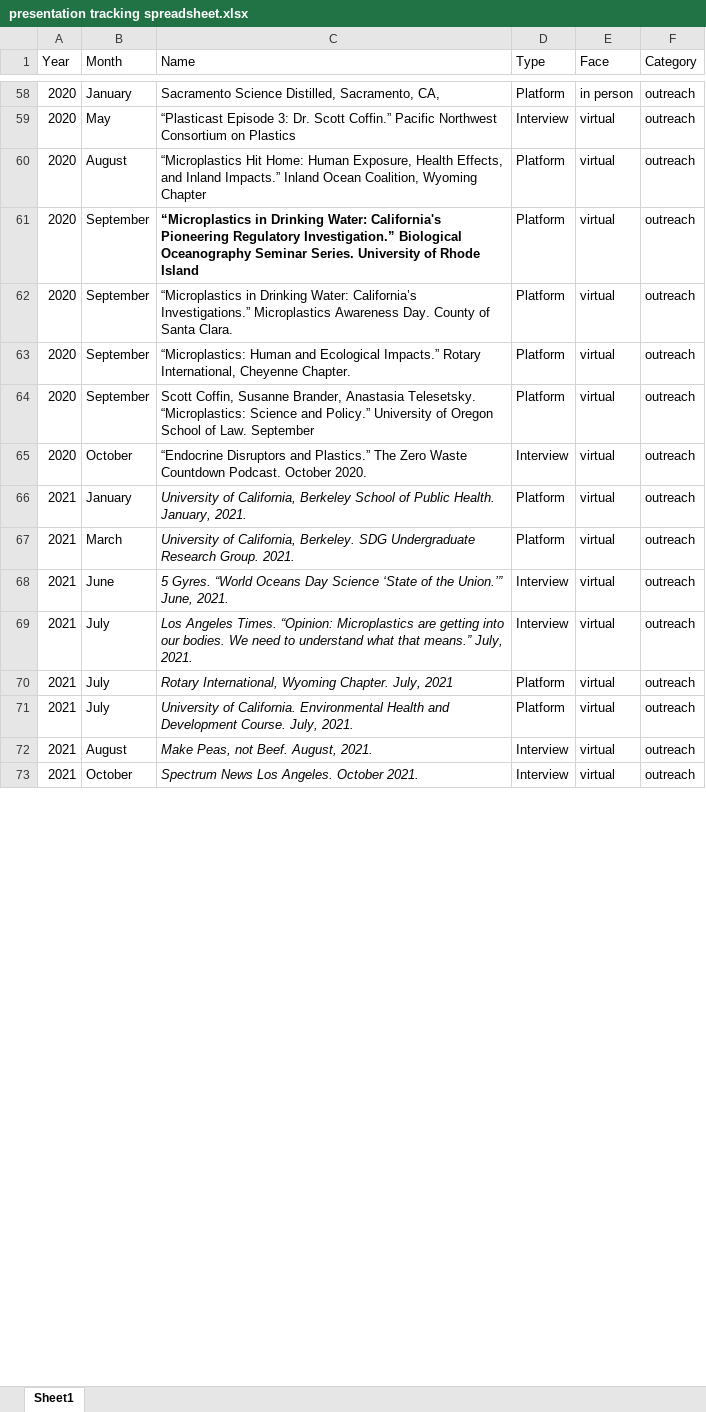
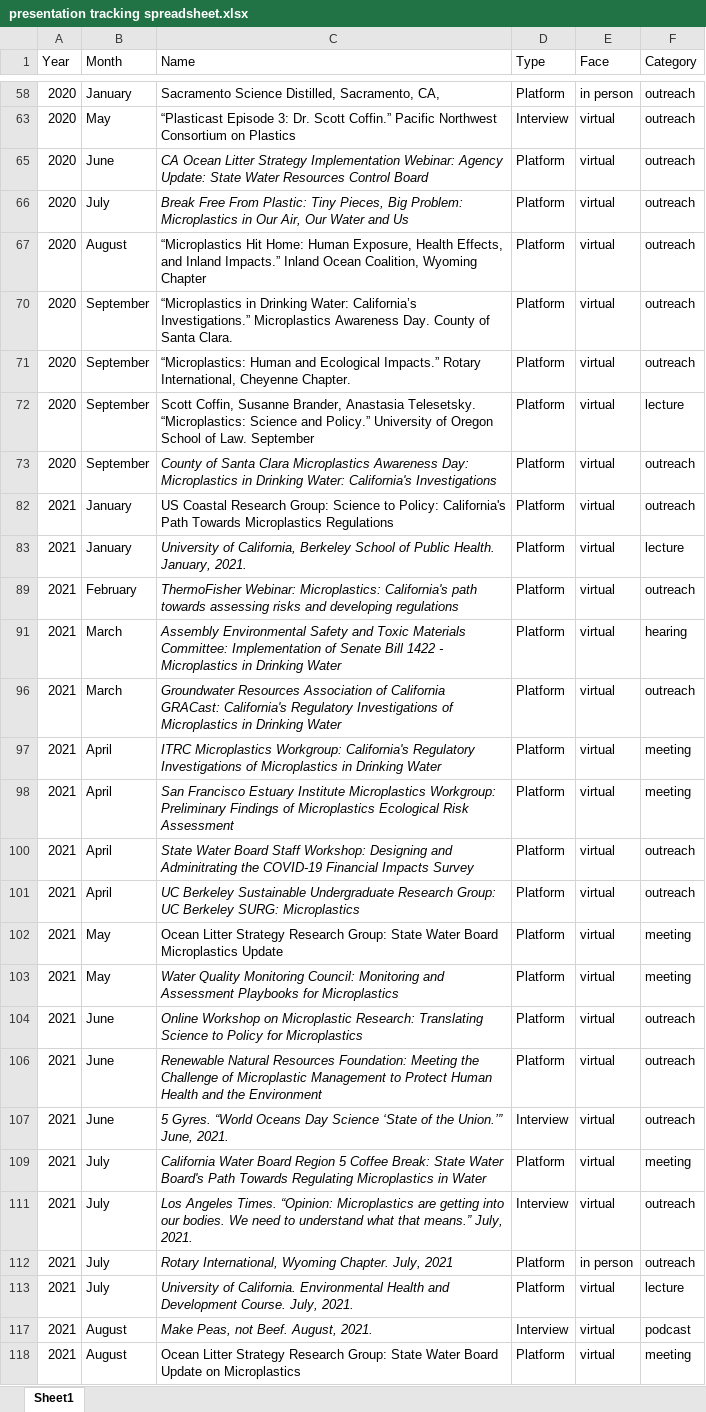
Before and after one commit to ScottCoffin/scottcoffin.github.io, an Excel workbook: assets/data/presentation tracking spreadsheet.xlsx, sheet Sheet1, drawn as a sheet; only a part is shown, gaps mark what is left out; the shorter side is filled out with more unchanged rows; values as stored, in another font and other column widths than the file's, no borders; table styles not drawn; removed rows and columns are numbered as before the commit, all else as after; the diff covers the shown part only; the diff names each change by its address in the sheet, - before the commit and + after, or states it on an @@ line.

```diff
--- a/assets/data/presentation tracking spreadsheet.xlsx (sheet Sheet1)
+++ b/assets/data/presentation tracking spreadsheet.xlsx (sheet Sheet1)
+row 65: 2020 | June | CA Ocean Litter Strategy Implementation Webinar: Agency Update: State Water Resources Control Board | Platform | virtual | outreach
+row 66: 2020 | July | Break Free From Plastic: Tiny Pieces, Big Problem: Microplastics in Our Air, Our Water and Us | Platform | virtual | outreach
-row 61: 2020 | September | “Microplastics in Drinking Water: California's Pioneering Regulatory Investigation.” Biological Oceanography Seminar Series. University of Rhode Island | Platform | virtual | outreach
-F72 (Category): outreach
+F72 (Category): lecture
-B73 (Month): October
+B73 (Month): September
-C73 (Name): “Endocrine Disruptors and Plastics.” The Zero Waste Countdown Podcast. October 2020.
+C73 (Name): County of Santa Clara Microplastics Awareness Day: Microplastics in Drinking Water: California's Investigations
-C73 italic: off
+C73 italic: on
-D73 (Type): Interview
+D73 (Type): Platform
+row 82: 2021 | January | US Coastal Research Group: Science to Policy: California's Path Towards Microplastics Regulations | Platform | virtual | outreach
-F83 (Category): outreach
+F83 (Category): lecture
+row 89: 2021 | February | ThermoFisher Webinar: Microplastics: California's path towards assessing risks and developing regulations | Platform | virtual | outreach
+row 91: 2021 | March | Assembly Environmental Safety and Toxic Materials Committee: Implementation of Senate Bill 1422 - Microplastics in Drinking Water | Platform | virtual | hearing
-C96 (Name): University of California, Berkeley. SDG Undergraduate Research Group. 2021.
+C96 (Name): Groundwater Resources Association of California GRACast: California's Regulatory Investigations of Microplastics in Drinking Water
+row 97: 2021 | April | ITRC Microplastics Workgroup: California's Regulatory Investigations of Microplastics in Drinking Water | Platform | virtual | meeting
+row 98: 2021 | April | San Francisco Estuary Institute Microplastics Workgroup: Preliminary Findings of Microplastics Ecological Risk Assessment | Platform | virtual | meeting
+row 100: 2021 | April | State Water Board Staff Workshop: Designing and Adminitrating the COVID-19 Financial Impacts Survey | Platform | virtual | outreach
+row 101: 2021 | April | UC Berkeley Sustainable Undergraduate Research Group: UC Berkeley SURG: Microplastics | Platform | virtual | outreach
+row 102: 2021 | May | Ocean Litter Strategy Research Group: State Water Board Microplastics Update | Platform | virtual | meeting
+row 103: 2021 | May | Water Quality Monitoring Council: Monitoring and Assessment Playbooks for Microplastics | Platform | virtual | meeting
+row 104: 2021 | June | Online Workshop on Microplastic Research: Translating Science to Policy for Microplastics | Platform | virtual | outreach
+row 106: 2021 | June | Renewable Natural Resources Foundation: Meeting the Challenge of Microplastic Management to Protect Human Health and the Environment | Platform | virtual | outreach
+row 109: 2021 | July | California Water Board Region 5 Coffee Break: State Water Board's Path Towards Regulating Microplastics in Water | Platform | virtual | meeting
-E112 (Face): virtual
+E112 (Face): in person
-F113 (Category): outreach
+F113 (Category): lecture
-F117 (Category): outreach
+F117 (Category): podcast
+row 118: 2021 | August | Ocean Litter Strategy Research Group: State Water Board Update on Microplastics | Platform | virtual | meeting
```
Also changed, not shown: 13 added rows, 42 hidden or unhidden rows and 2 edited cells elsewhere in this sheet, hidden cells, 5 other files.
